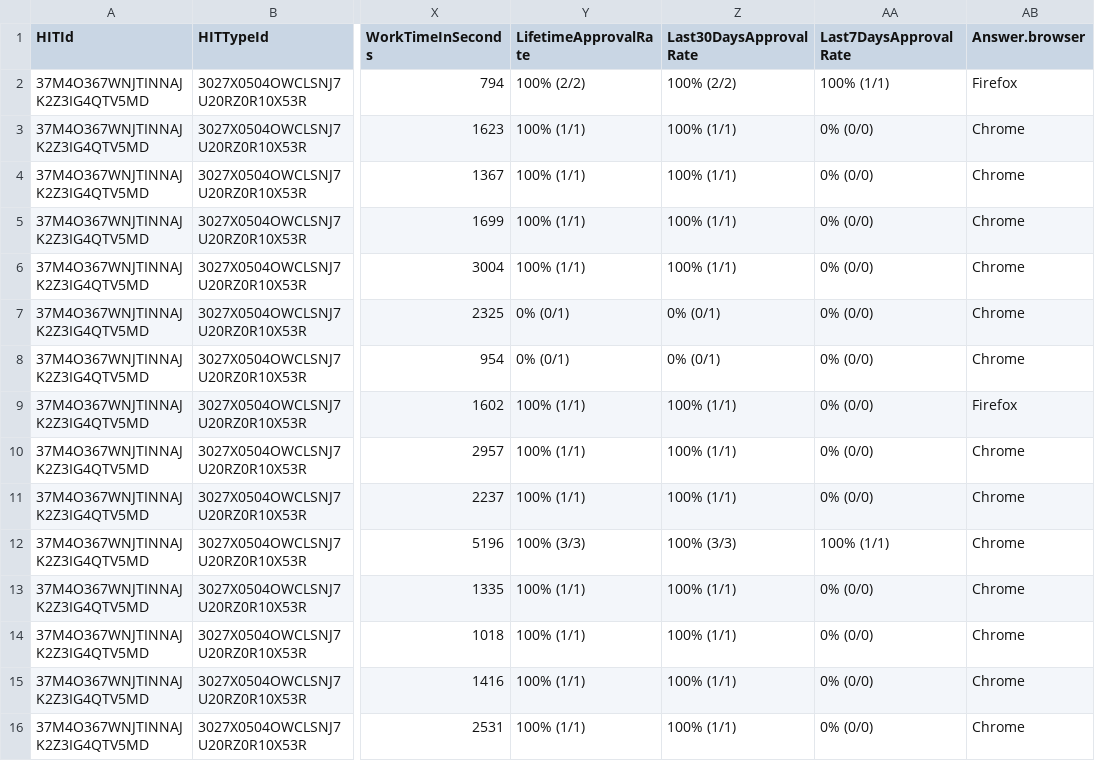
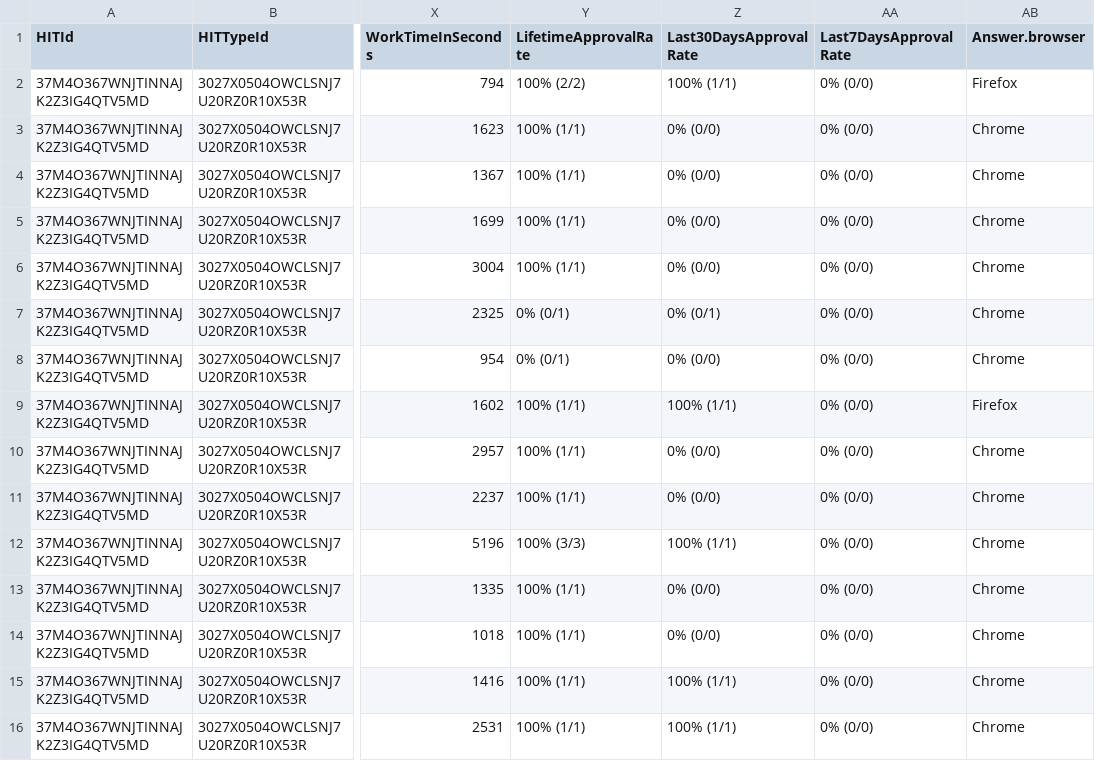
Before and after one commit to akashukla/MTurk_Bovik, a CSV file: Model/prelim-models/batch-data/batch2_results.csv, drawn as a sheet; only a part is shown, gaps mark what is left out; the diff covers the shown part only; the diff names each change by its address in the sheet, - before the commit and + after, or states it on an @@ line.

```diff
--- a/Model/prelim-models/batch-data/batch2_results.csv
+++ b/Model/prelim-models/batch-data/batch2_results.csv
-Z2 (Last30DaysApprovalRate): 100% (2/2)
+Z2 (Last30DaysApprovalRate): 100% (1/1)
-AA2 (Last7DaysApprovalRate): 100% (1/1)
+AA2 (Last7DaysApprovalRate): 0% (0/0)
-Z3:Z6 (Last30DaysApprovalRate): 100% (1/1)
+Z3:Z6 (Last30DaysApprovalRate): 0% (0/0)
-Z8 (Last30DaysApprovalRate): 0% (0/1)
+Z8 (Last30DaysApprovalRate): 0% (0/0)
-Z10:Z11 (Last30DaysApprovalRate): 100% (1/1)
+Z10:Z11 (Last30DaysApprovalRate): 0% (0/0)
-Z12 (Last30DaysApprovalRate): 100% (3/3)
+Z12 (Last30DaysApprovalRate): 100% (1/1)
-AA12 (Last7DaysApprovalRate): 100% (1/1)
+AA12 (Last7DaysApprovalRate): 0% (0/0)
-Z13:Z14 (Last30DaysApprovalRate): 100% (1/1)
+Z13:Z14 (Last30DaysApprovalRate): 0% (0/0)
```
Also changed, not shown: 169 edited cells elsewhere in this file, Model/prelim-models/batch-data/batch1_results.csv, Model/prelim-models/batch-data/batch3_results.csv, 45 other files.
